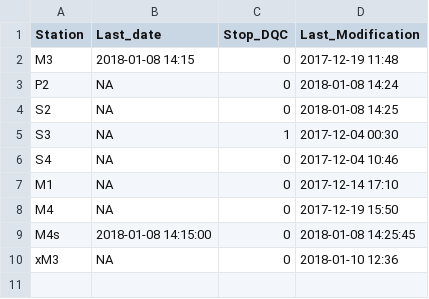
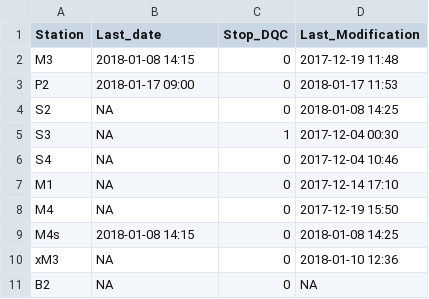
Before and after one commit to bridachristian/DataQualityCheckEuracAlpEnv, a CSV file: Data/Support_files/Download_table/download_table.csv, drawn as a sheet.

```diff
--- a/Data/Support_files/Download_table/download_table.csv
+++ b/Data/Support_files/Download_table/download_table.csv
@@ -2,3 +2,3 @@ Station,Last_date,Stop_DQC,Last_Modification
 M3,2018-01-08 14:15,0,2017-12-19 11:48
-P2,NA,0,2018-01-08 14:24
+P2,2018-01-17 09:00,0,2018-01-17 11:53
 S2,NA,0,2018-01-08 14:25
@@ -8,3 +8,4 @@ M1,NA,0,2017-12-14 17:10
 M4,NA,0,2017-12-19 15:50
-M4s,2018-01-08 14:15:00,0,2018-01-08 14:25:45
+M4s,2018-01-08 14:15,0,2018-01-08 14:25
 xM3,NA,0,2018-01-10 12:36
+B2,NA,0,NA
```
Also changed, not shown: Data/Support_files/Download_table/download_table_old.csv, Data/Support_files/Other/Range.csv, 3 other files.
